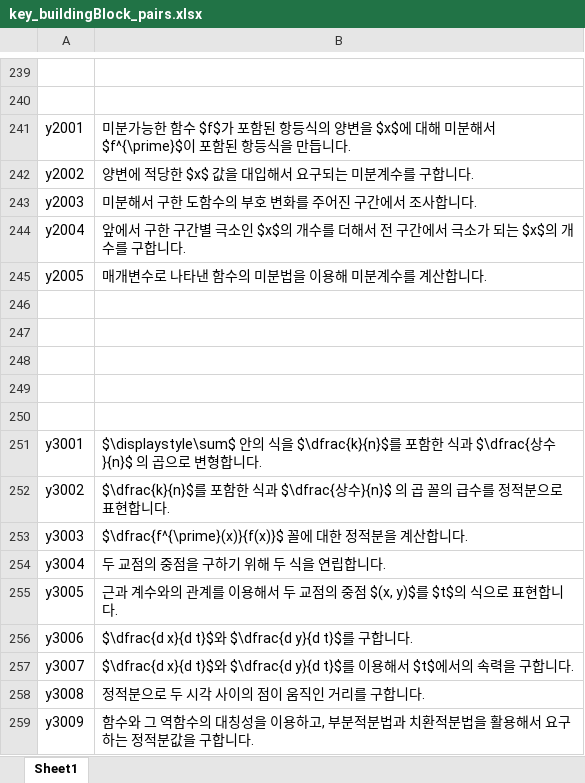
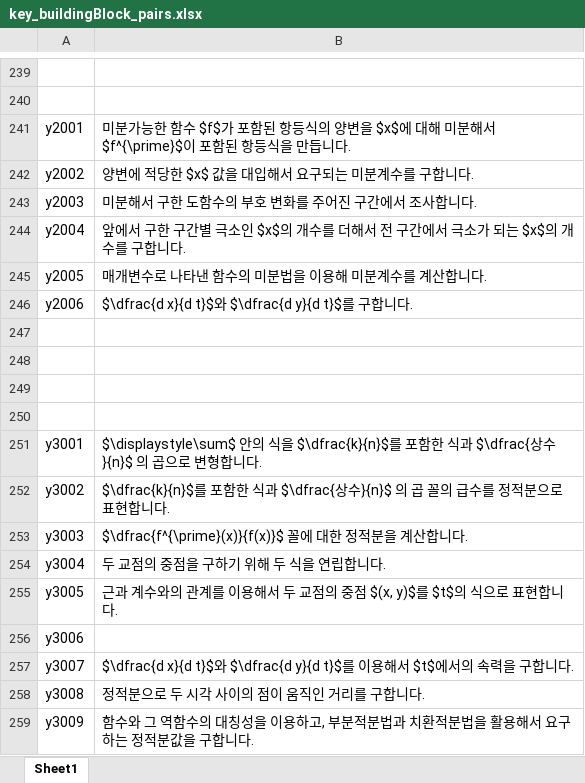
Before and after one commit to sheomonger/BuildingBlocks_2022KCSAT, an Excel workbook: key_buildingBlock_pairs.xlsx, sheet Sheet1, drawn as a sheet; only a part is shown, gaps mark what is left out; values as stored, in another font and other column widths than the file's, no borders; the diff names each change by its address in the sheet, - before the commit and + after, or states it on an @@ line.

Commit message:
added key-val pairs for y25 in 32109 and 32111

```diff
--- a/key_buildingBlock_pairs.xlsx (sheet Sheet1)
+++ b/key_buildingBlock_pairs.xlsx (sheet Sheet1)
-row 246: (empty)
+row 246: y2006 | $\dfrac{d x}{d t}$와 $\dfrac{d y}{d t}$를 구합니다.
-B256: $\dfrac{d x}{d t}$와 $\dfrac{d y}{d t}$를 구합니다.
+B256: (empty)
```
Also changed, not shown: 2 other files.
